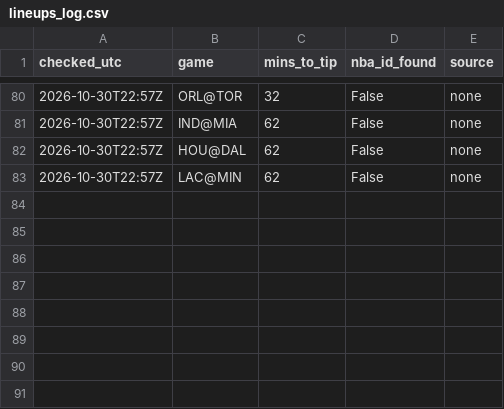
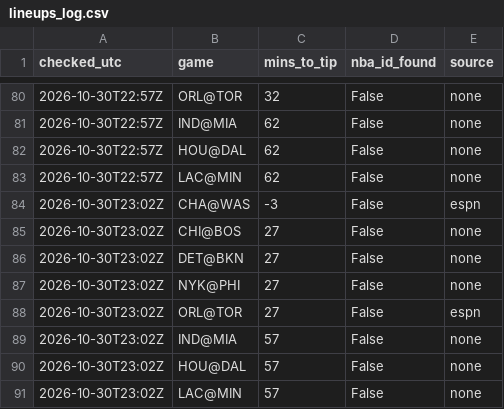
Before and after one commit to shreyaslamba2004-svg/NBA, a CSV file: output/lineups_log.csv, drawn as a sheet; only a part is shown, gaps mark what is left out; the diff names each change by its address in the sheet, - before the commit and + after, or states it on an @@ line.

```diff
--- a/output/lineups_log.csv
+++ b/output/lineups_log.csv
+row 84: 2026-10-30T23:02Z | CHA@WAS | -3 | False | espn
+row 85: 2026-10-30T23:02Z | CHI@BOS | 27 | False | none
+row 86: 2026-10-30T23:02Z | DET@BKN | 27 | False | none
+row 87: 2026-10-30T23:02Z | NYK@PHI | 27 | False | none
+row 88: 2026-10-30T23:02Z | ORL@TOR | 27 | False | espn
+row 89: 2026-10-30T23:02Z | IND@MIA | 57 | False | none
+row 90: 2026-10-30T23:02Z | HOU@DAL | 57 | False | none
+row 91: 2026-10-30T23:02Z | LAC@MIN | 57 | False | none
```
Also changed, not shown: logs/market/game_lines/2026-10-30.csv, logs/projections/2026-10-30_games.csv, 16 other files.
